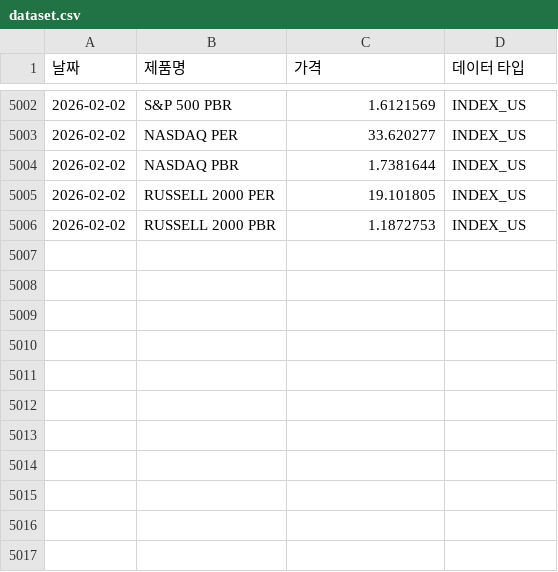
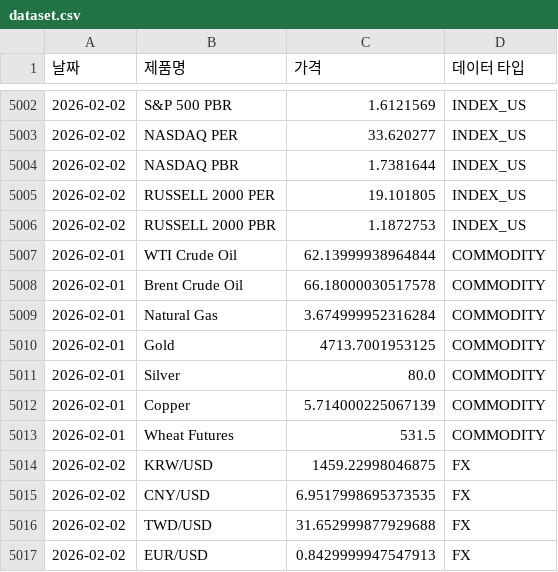
Before and after one commit to sisyphe10/Antigravity_Market_Dashboard, a CSV file: dataset.csv, drawn as a sheet; only a part is shown, gaps mark what is left out; the diff names each change by its address in the sheet, - before the commit and + after, or states it on an @@ line.

```diff
--- a/dataset.csv
+++ b/dataset.csv
+row 5007: 2026-02-01 | WTI Crude Oil | 62.13999938964844 | COMMODITY
+row 5008: 2026-02-01 | Brent Crude Oil | 66.18000030517578 | COMMODITY
+row 5009: 2026-02-01 | Natural Gas | 3.674999952316284 | COMMODITY
+row 5010: 2026-02-01 | Gold | 4713.7001953125 | COMMODITY
+row 5011: 2026-02-01 | Silver | 80.0 | COMMODITY
+row 5012: 2026-02-01 | Copper | 5.714000225067139 | COMMODITY
+row 5013: 2026-02-01 | Wheat Futures | 531.5 | COMMODITY
+row 5014: 2026-02-02 | KRW/USD | 1459.22998046875 | FX
+row 5015: 2026-02-02 | CNY/USD | 6.9517998695373535 | FX
+row 5016: 2026-02-02 | TWD/USD | 31.652999877929688 | FX
+row 5017: 2026-02-02 | EUR/USD | 0.8429999947547913 | FX
```
Also changed, not shown: 1 other file.
